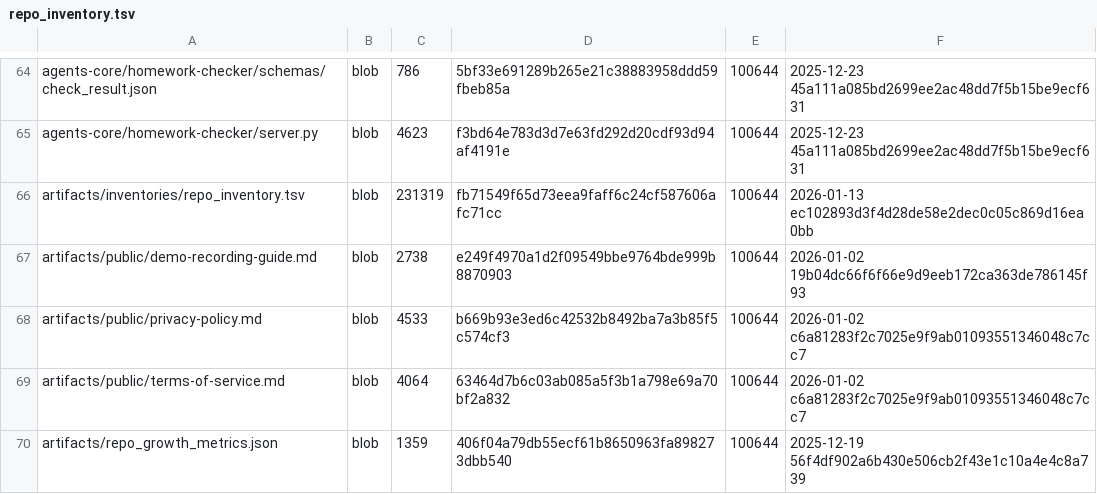
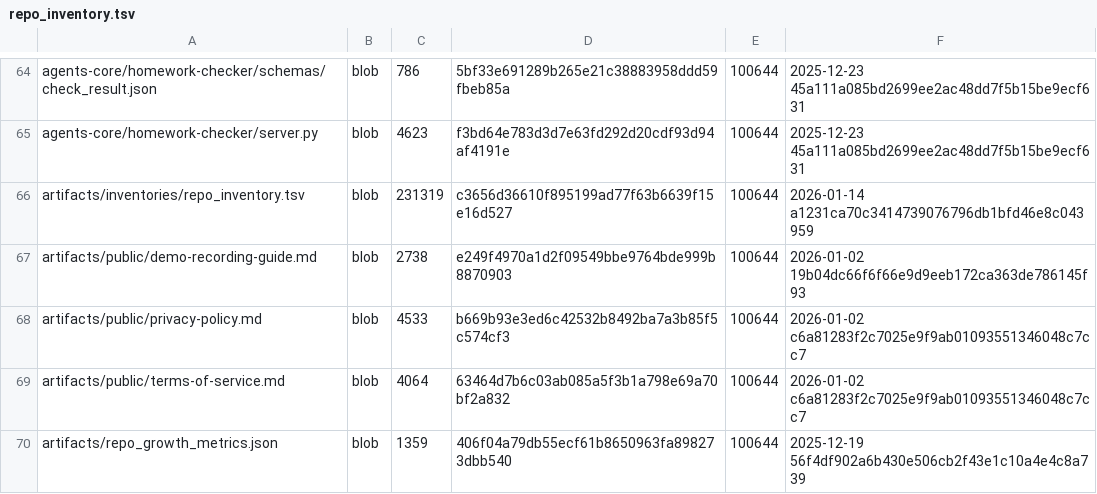
Before and after one commit to aisystant/ecosystem-development, a TSV file: artifacts/inventories/repo_inventory.tsv, drawn as a sheet; only a part is shown, gaps mark what is left out.

Commit message:
chore: add repo inventory

```diff
--- a/artifacts/inventories/repo_inventory.tsv
+++ b/artifacts/inventories/repo_inventory.tsv
@@ -65,3 +65,3 @@ agents-core/homework-checker/schemas/check_result.json	blob	786	5bf33e691289b265
 agents-core/homework-checker/server.py	blob	4623	f3bd64e783d3d7e63fd292d20cdf93d94af4191e	100644	2025-12-23 45a111a085bd2699ee2ac48dd7f5b15be9ecf631
-artifacts/inventories/repo_inventory.tsv	blob	231319	fb71549f65d73eea9faff6c24cf587606afc71cc	100644	2026-01-13 ec102893d3f4d28de58e2dec0c05c869d16ea0bb
+artifacts/inventories/repo_inventory.tsv	blob	231319	c3656d36610f895199ad77f63b6639f15e16d527	100644	2026-01-14 a1231ca70c3414739076796db1bfd46e8c043959
 artifacts/public/demo-recording-guide.md	blob	2738	e249f4970a1d2f09549bbe9764bde999b8870903	100644	2026-01-02 19b04dc66f6f66e9d9eeb172ca363de786145f93
```
